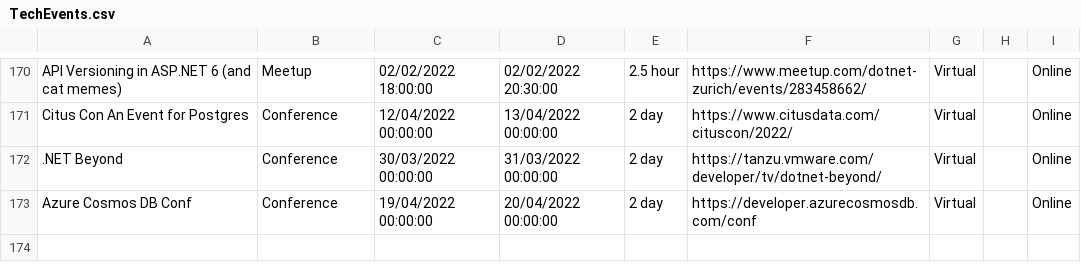
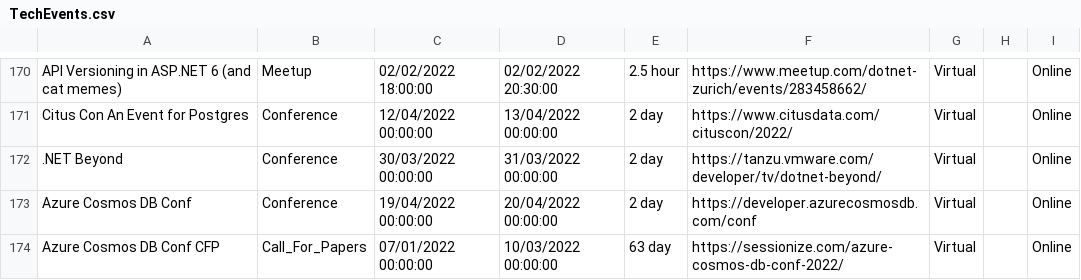
Before and after one commit to Avanade/TechCommunityCalendar, a CSV file: src/TechCommunityCalendar.Solution/TechCommunityCalendar.CoreWebApplication/wwwroot/Data/TechEvents.csv, drawn as a sheet; only a part is shown, gaps mark what is left out.

Commit message:
Adding event Azure Cosmos DB Conf CFP to TechEvents.csv

```diff
--- a/src/TechCommunityCalendar.Solution/TechCommunityCalendar.CoreWebApplication/wwwroot/Data/TechEvents.csv
+++ b/src/TechCommunityCalendar.Solution/TechCommunityCalendar.CoreWebApplication/wwwroot/Data/TechEvents.csv
@@ -173 +173,2 @@ Citus Con An Event for Postgres,Conference,12/04/2022 00:00:00,13/04/2022 00:00:
 Azure Cosmos DB Conf,Conference,19/04/2022 00:00:00,20/04/2022 00:00:00,2 day,https://developer.azurecosmosdb.com/conf,Virtual,,Online
+Azure Cosmos DB Conf CFP,Call_For_Papers,07/01/2022 00:00:00,10/03/2022 00:00:00,63 day,https://sessionize.com/azure-cosmos-db-conf-2022/,Virtual,,Online
```
